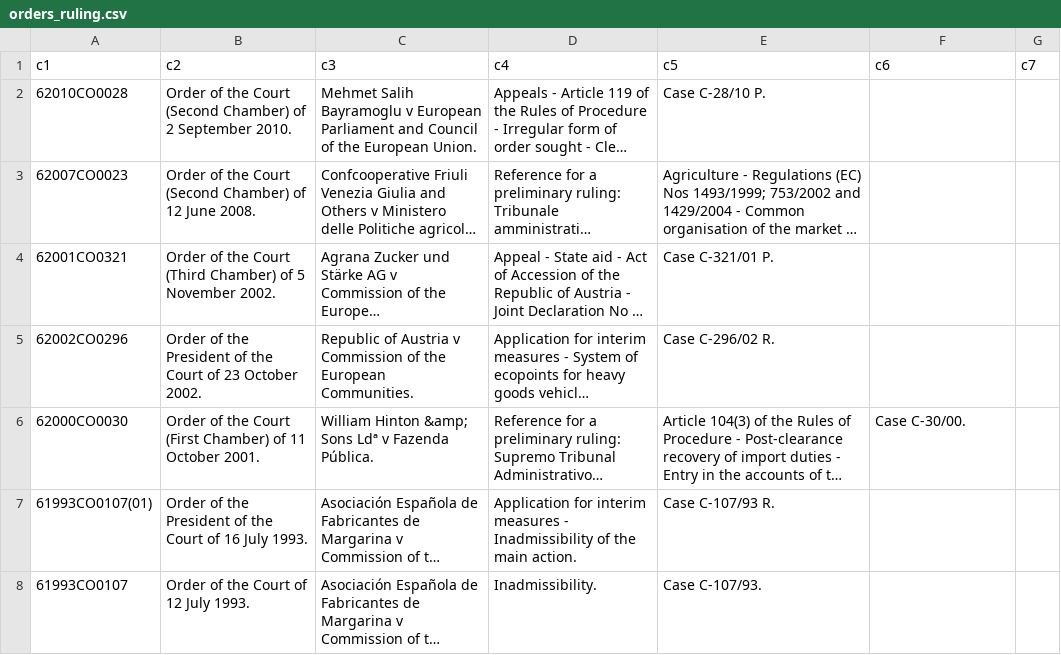
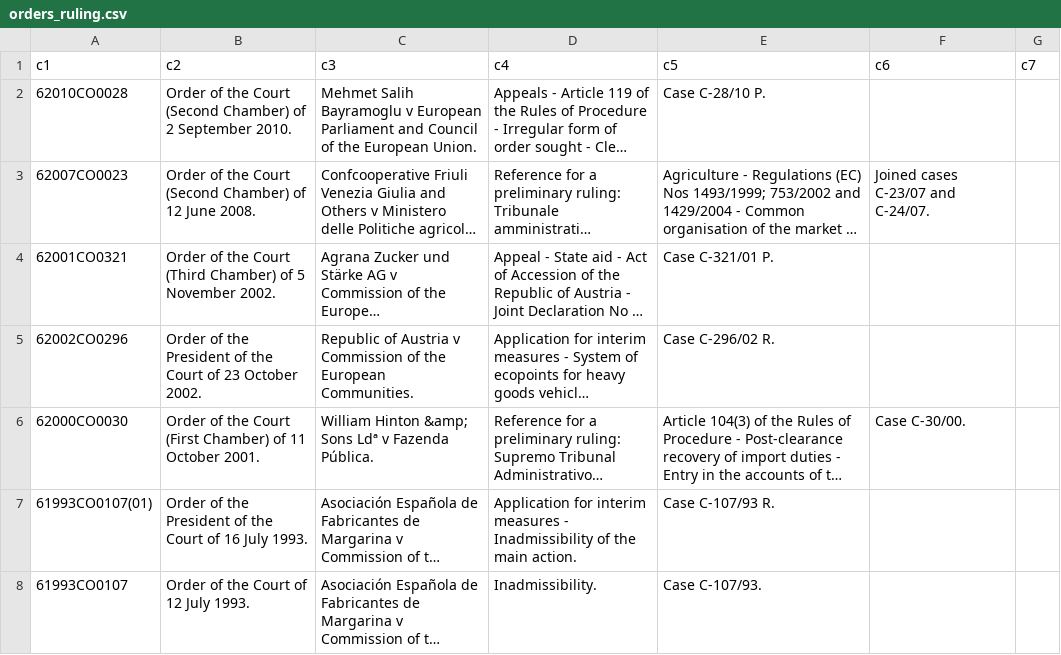
Before and after one commit to MaastrichtU-IDS/case-law-analysis, a CSV file: data/orders_ruling.csv, drawn as a sheet; only a part is shown; long unchanged cells end in …; the diff names each change by its address in the sheet, - before the commit and + after, or states it on an @@ line.

Commit message:
generate cases script

```diff
--- a/data/orders_ruling.csv
+++ b/data/orders_ruling.csv
-F3 (c6): (empty)
+F3 (c6): Joined cases C-23/07 and C-24/07.
```
Also changed, not shown: 10 other files.
